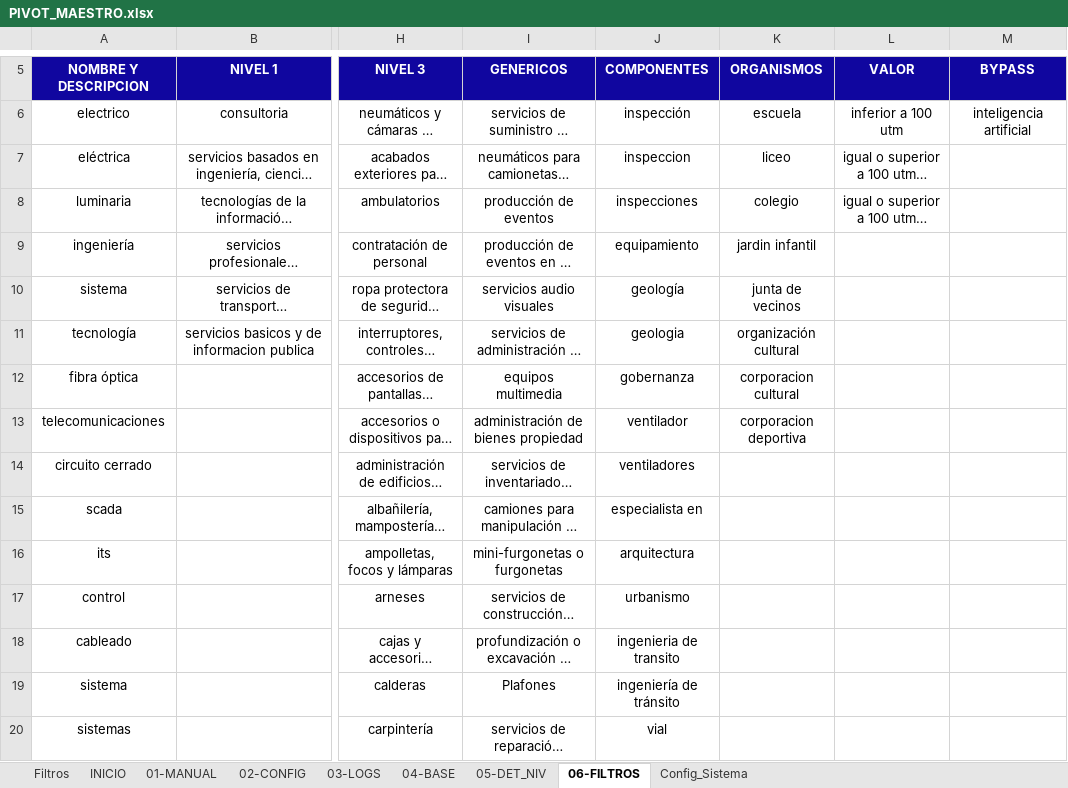
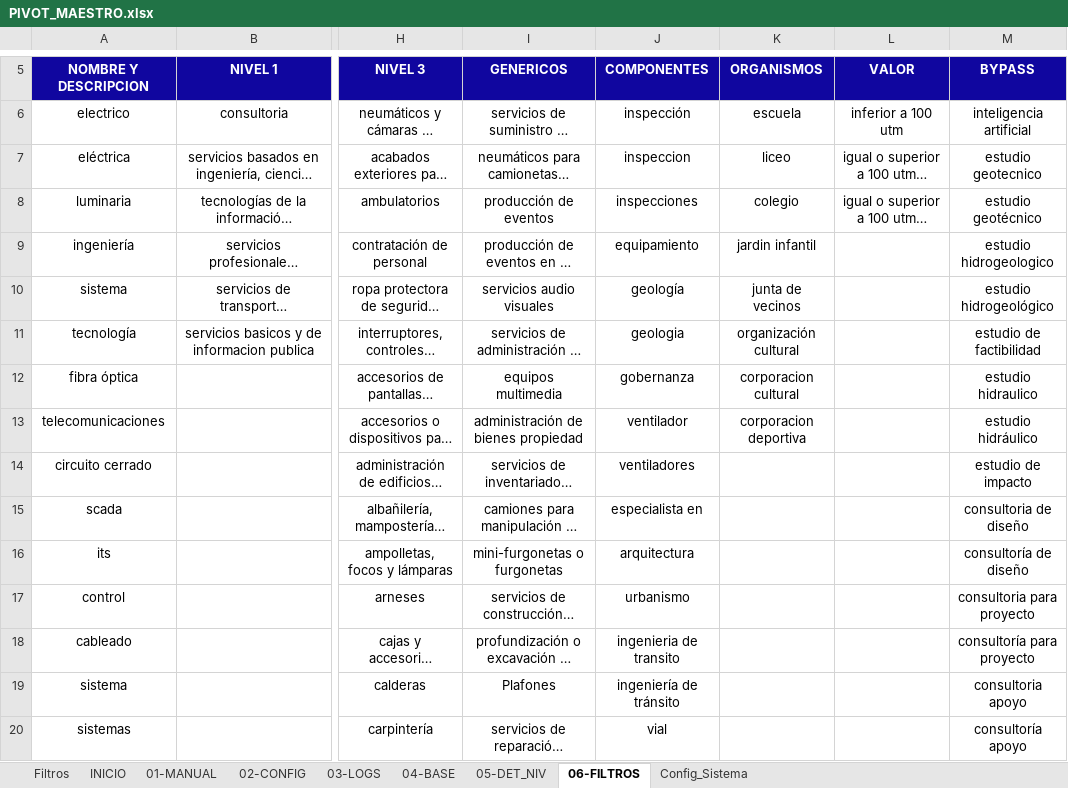
Before and after one commit to SebastianChM/Licitaciones_MP, an Excel workbook: config_pivot/PIVOT_MAESTRO.xlsx, sheet 06-FILTROS, drawn as a sheet; only a part is shown, gaps mark what is left out; long unchanged cells end in …; values as stored, in another font and other column widths than the file's, no borders; the diff covers the shown part only; the diff names each change by its address in the sheet, - before the commit and + after, or states it on an @@ line.

Commit message:
Sprint-13: calidad filtrado, multi-round PIVOT fix, 545 tests
PIVOT_MAESTRO.xlsx - Mejoras de calidad en dos rondas:
- Round 1: eliminar exclusiones genéricas (construccion, ssr standalone)
           agregar 35 bypass keywords (estudio geotecnico, asesoria a la
           inspeccion, inspeccion tecnica de obras, diseno vial, etc.)
- Round 2: agregar asesoria/diseno a inclusion con 84 exclusiones
           compensatorias (diseño grafico, asesoria juridica/social,
           office 365, adobe creative, resaltos vehiculares, etc.)
           agregar 22 bypass (diseño de proyecto, arquitectura y
           especialidades, proyecto de ingenieria, ajuste arquitectonico)
Resultado: 248  301 filtradas, 92 via bypass, precision ~95%

Tests:
- tests/unit/test_calidad_filtrado.py: 44 tests de calidad del filtrado
  TestBypassLogicBase, TestFalsosNegativos (10), TestVerdaderosNegativos (6)
  TestBypassKeywordsSubstring (4), TestMultipleRowsFiltering (2)
  TestRound2Fixes (18): asesoria/diseno inclusion + exclusiones compensatorias
- Suite completa: 545 tests, 0 failures

Correcciones a run_pipeline.py:
- sys.path.insert(0, src/) para ModuleNotFoundError
- tiempo_inicio moved into ejecutar()
- datetime JSON serializable en observability

GUI lanzador_licitaciones.py:
- Botón Abrir carpeta de resultados

Infraestructura:
- instalar.bat: one-click installer para nuevos usuarios
- .github/workflows/ci.yml: CI pipeline
- pyrightconfig.json: type checking config
- .pre-commit-config.yaml: pre-commit hooks
- .gitignore: excluye outputs generados y backups

```diff
--- a/config_pivot/PIVOT_MAESTRO.xlsx (sheet 06-FILTROS)
+++ b/config_pivot/PIVOT_MAESTRO.xlsx (sheet 06-FILTROS)
-M7: (empty)
+M7: estudio geotecnico
-M8: (empty)
+M8: estudio geotécnico
-M9: (empty)
+M9: estudio hidrogeologico
-M10: (empty)
+M10: estudio hidrogeológico
-M11: (empty)
+M11: estudio de factibilidad
-M12: (empty)
+M12: estudio hidraulico
-M13: (empty)
+M13: estudio hidráulico
-M14: (empty)
+M14: estudio de impacto
-M15: (empty)
+M15: consultoria de diseño
-M16: (empty)
+M16: consultoría de diseño
-M17: (empty)
+M17: consultoria para proyecto
-M18: (empty)
+M18: consultoría para proyecto
-M19: (empty)
+M19: consultoria apoyo
-M20: (empty)
+M20: consultoría apoyo
```
Also changed, not shown: 81 added rows and 50 edited cells elsewhere in this sheet, 53 other files.
